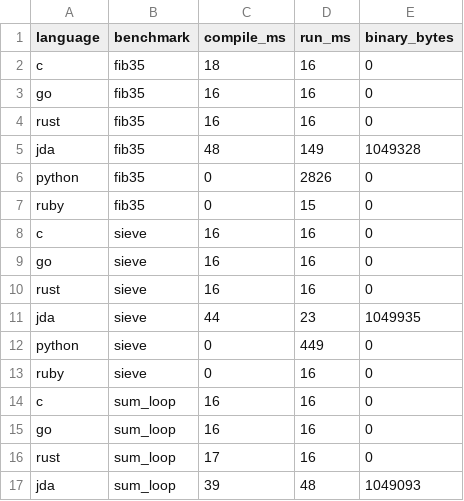
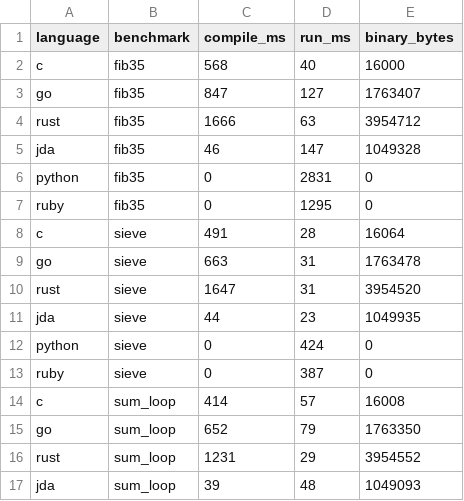
Before and after one commit to jdalang/jda-lang, a CSV file: benchmarks/results.csv, drawn as a sheet; only a part is shown; the diff covers the shown part only.

Commit message:
Re-run benchmarks with updated compiler: Jda 66x faster than Python, 32x faster than Ruby

```diff
--- a/benchmarks/results.csv
+++ b/benchmarks/results.csv
@@ -1,17 +1,17 @@
 language,benchmark,compile_ms,run_ms,binary_bytes
-c,fib35,18,16,0
-go,fib35,16,16,0
-rust,fib35,16,16,0
-jda,fib35,48,149,1049328
-python,fib35,0,2826,0
-ruby,fib35,0,15,0
-c,sieve,16,16,0
-go,sieve,16,16,0
-rust,sieve,16,16,0
+c,fib35,568,40,16000
+go,fib35,847,127,1763407
+rust,fib35,1666,63,3954712
+jda,fib35,46,147,1049328
+python,fib35,0,2831,0
+ruby,fib35,0,1295,0
+c,sieve,491,28,16064
+go,sieve,663,31,1763478
+rust,sieve,1647,31,3954520
 jda,sieve,44,23,1049935
-python,sieve,0,449,0
-ruby,sieve,0,16,0
-c,sum_loop,16,16,0
-go,sum_loop,16,16,0
-rust,sum_loop,17,16,0
+python,sieve,0,424,0
+ruby,sieve,0,387,0
+c,sum_loop,414,57,16008
+go,sum_loop,652,79,1763350
+rust,sum_loop,1231,29,3954552
 jda,sum_loop,39,48,1049093
```
Also changed, not shown: 15 edited cells elsewhere in this file, 2 other files.
